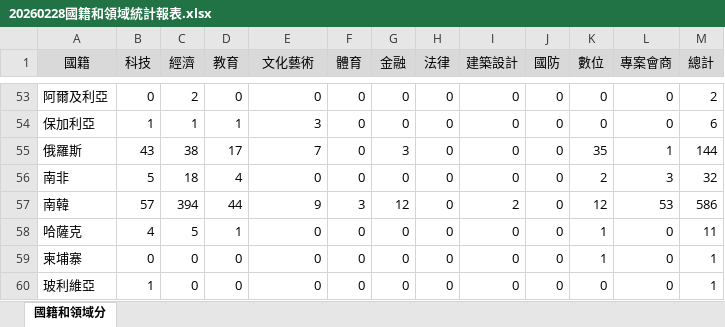
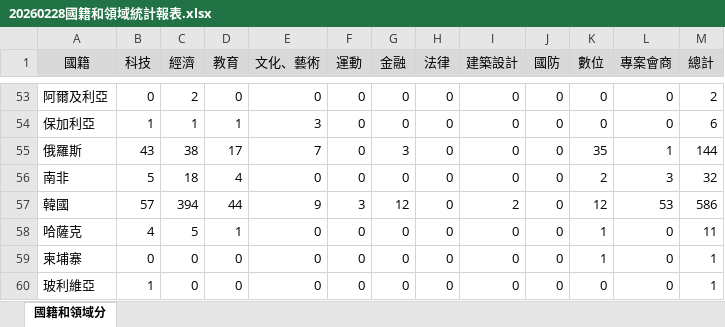
Before and after one commit to bcai83863/test, an Excel workbook: 就業金卡/20260228國籍和領域統計報表.xlsx, sheet 國籍和領域分, drawn as a sheet; only a part is shown, gaps mark what is left out; values as stored, in another font and other column widths than the file's, no borders; the diff names each change by its address in the sheet, - before the commit and + after, or states it on an @@ line.

Commit message:
chore(就業金卡報表): 更新 20260228 國籍與領域統計報表
更新以下就業金卡統計報表：
- 20260228國籍和領域統計報表.xlsx
- 20260228有效就業金卡國籍和領域分統計報表.xlsx

```diff
--- a/就業金卡/20260228國籍和領域統計報表.xlsx (sheet 國籍和領域分)
+++ b/就業金卡/20260228國籍和領域統計報表.xlsx (sheet 國籍和領域分)
-E1: 文化藝術
+E1: 文化、藝術
-F1: 體育
+F1: 運動
-A57 (國籍): 南韓
+A57 (國籍): 韓國
```
Also changed, not shown: 就業金卡/20260228有效就業金卡國籍和領域分統計報表.xlsx.
